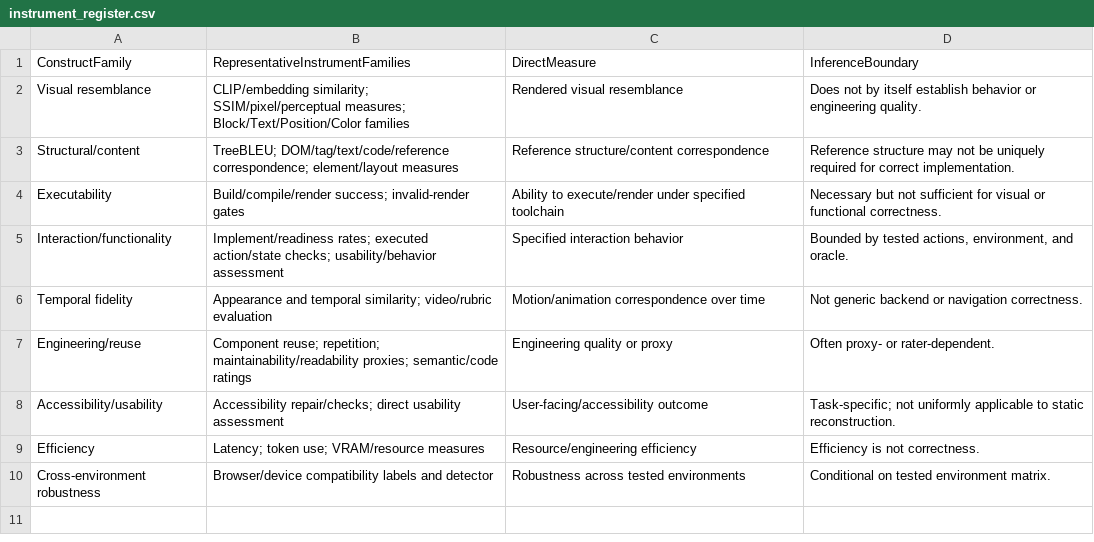
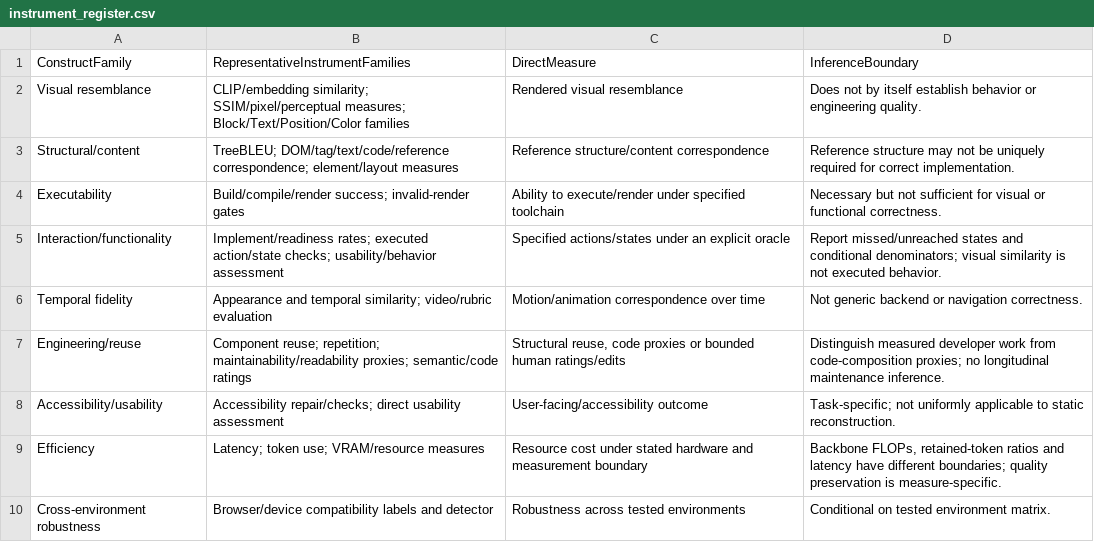
Before and after one commit to shravaniparsi/Beyond-Visual-Fidelity, a CSV file: data/instrument_register.csv, drawn as a sheet; the diff names each change by its address in the sheet, - before the commit and + after, or states it on an @@ line.

```diff
--- a/data/instrument_register.csv
+++ b/data/instrument_register.csv
-C5 (DirectMeasure): Specified interaction behavior
+C5 (DirectMeasure): Specified actions/states under an explicit oracle
-D5 (InferenceBoundary): Bounded by tested actions, environment, and oracle.
+D5 (InferenceBoundary): Report missed/unreached states and conditional denominators; visual similarity is not executed behavior.
-C7 (DirectMeasure): Engineering quality or proxy
+C7 (DirectMeasure): Structural reuse, code proxies or bounded human ratings/edits
-D7 (InferenceBoundary): Often proxy- or rater-dependent.
+D7 (InferenceBoundary): Distinguish measured developer work from code-composition proxies; no longitudinal maintenance inference.
-C9 (DirectMeasure): Resource/engineering efficiency
+C9 (DirectMeasure): Resource cost under stated hardware and measurement boundary
-D9 (InferenceBoundary): Efficiency is not correctness.
+D9 (InferenceBoundary): Backbone FLOPs, retained-token ratios and latency have different boundaries; quality preservation is measure-specific.
```
Also changed, not shown: data/dependency_register.csv, data/validation_evidence.csv, 30 other files.
